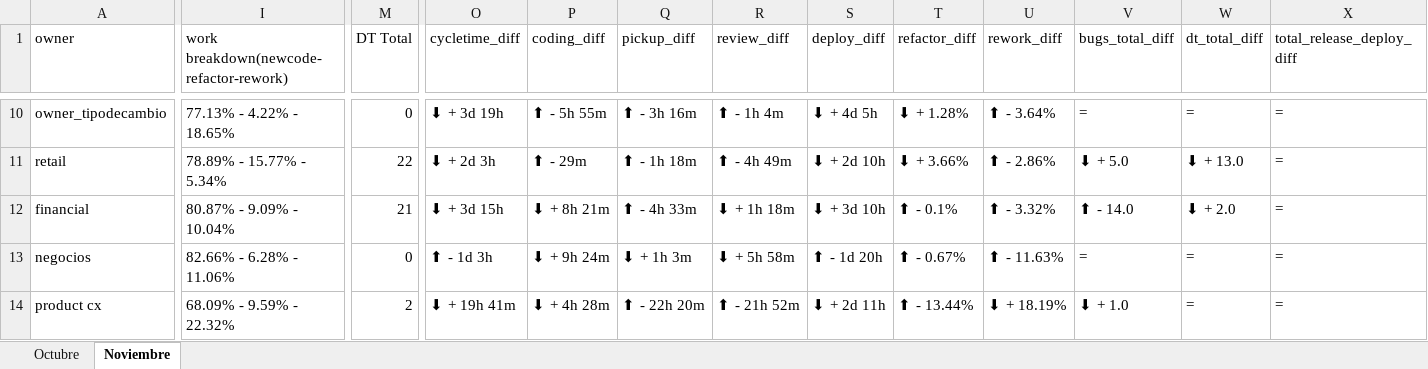
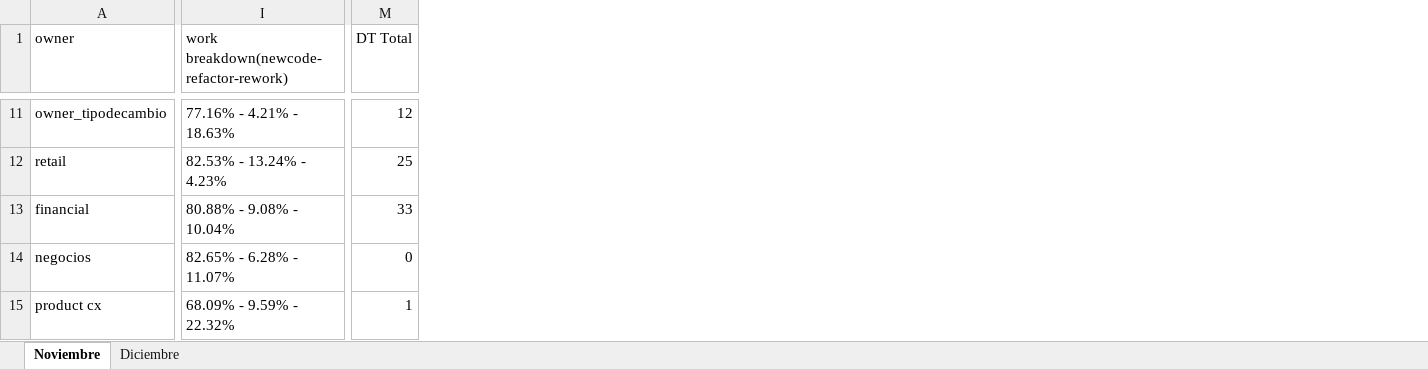
Before and after one commit to AFG-MOBILE/EM-projects, an Excel workbook: metrics/metricas.xlsx, sheet Noviembre, drawn as a sheet; only a part is shown, gaps mark what is left out; values as stored, in another font and other column widths than the file's, no borders; removed rows and columns are numbered as before the commit, all else as after; the diff covers the shown part only; the diff names each change by its address in the sheet, - before the commit and + after, or states it on an @@ line.

```diff
--- a/metrics/metricas.xlsx (sheet Noviembre)
+++ b/metrics/metricas.xlsx (sheet Noviembre)
-sheet tab: Octubre
+sheet tab: Diciembre
-column O (cycletime_diff), rows 10-14: ⬇ + 3d 19h | ⬇ + 2d 3h | ⬇ + 3d 15h | ⬆ - 1d 3h | ⬇ + 19h 41m
-column P (coding_diff), rows 10-14: ⬆ - 5h 55m | ⬆ - 29m | ⬇ + 8h 21m | ⬇ + 9h 24m | ⬇ + 4h 28m
-column Q (pickup_diff), rows 10-14: ⬆ - 3h 16m | ⬆ - 1h 18m | ⬆ - 4h 33m | ⬇ + 1h 3m | ⬆ - 22h 20m
-column R (review_diff), rows 10-14: ⬆ - 1h 4m | ⬆ - 4h 49m | ⬇ + 1h 18m | ⬇ + 5h 58m | ⬆ - 21h 52m
-column S (deploy_diff), rows 10-14: ⬇ + 4d 5h | ⬇ + 2d 10h | ⬇ + 3d 10h | ⬆ - 1d 20h | ⬇ + 2d 11h
-column T (refactor_diff), rows 10-14: ⬇ + 1.28% | ⬇ + 3.66% | ⬆ - 0.1% | ⬆ - 0.67% | ⬆ - 13.44%
-column U (rework_diff), rows 10-14: ⬆ - 3.64% | ⬆ - 2.86% | ⬆ - 3.32% | ⬆ - 11.63% | ⬇ + 18.19%
-column V (bugs_total_diff), rows 10-14: = | ⬇ + 5.0 | ⬆ - 14.0 | = | ⬇ + 1.0
-column W (dt_total_diff), rows 10-14: = | ⬇ + 13.0 | ⬇ + 2.0 | = | =
-column X (total_release_deploy_diff), rows 10-14: all =
-I11: 77.13% - 4.22% - 18.65%
+I11: 77.16% - 4.21% - 18.63%
-M11 (DT Total): 0
+M11 (DT Total): 12
-I12: 78.89% - 15.77% - 5.34%
+I12: 82.53% - 13.24% - 4.23%
-M12 (DT Total): 22
+M12 (DT Total): 25
-I13: 80.87% - 9.09% - 10.04%
+I13: 80.88% - 9.08% - 10.04%
-M13 (DT Total): 21
+M13 (DT Total): 33
-I14: 82.66% - 6.28% - 11.06%
+I14: 82.65% - 6.28% - 11.07%
-M15 (DT Total): 2
+M15 (DT Total): 1
```
Also changed, not shown: 1 added row and 44 edited cells elsewhere in this sheet, metrics/metricas_analysis.xlsx, 5 other files.
